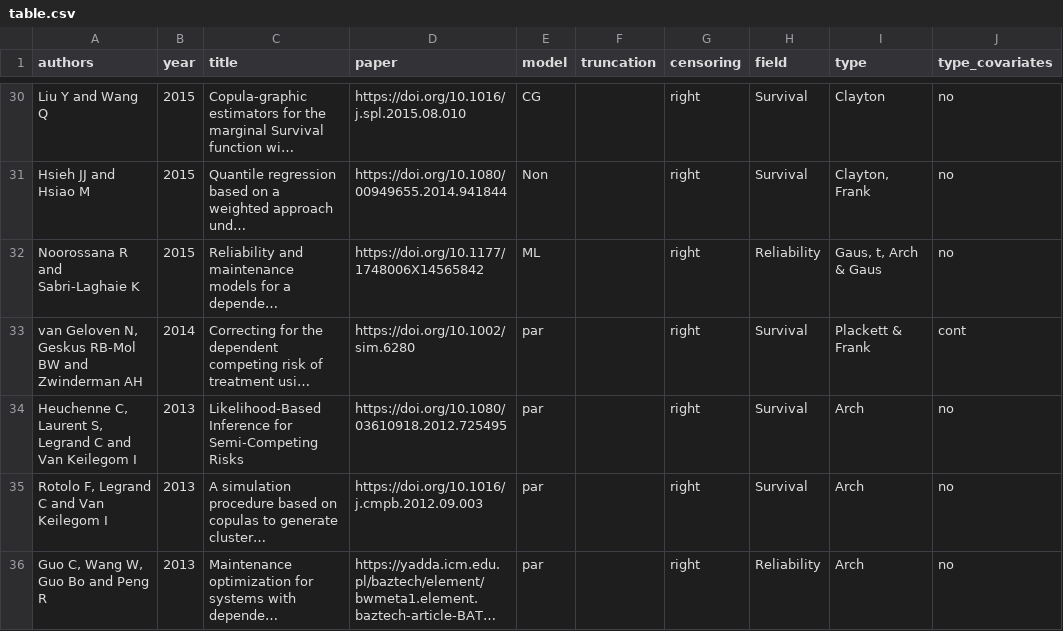
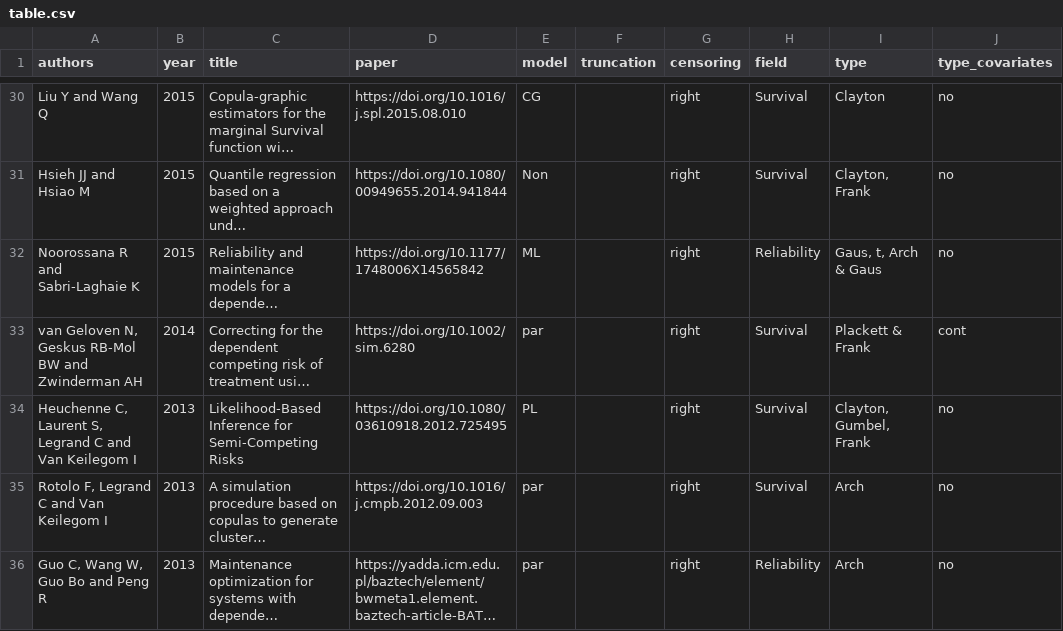
Before and after one commit to jmajakwara/Copula-CR, a CSV file: table.csv, drawn as a sheet; only a part is shown, gaps mark what is left out; long unchanged cells end in …; the diff names each change by its address in the sheet, - before the commit and + after, or states it on an @@ line.

Commit message:
Update table L34.csv

```diff
--- a/table.csv
+++ b/table.csv
-E34 (model): par
+E34 (model): PL
-I34 (type): Arch
+I34 (type): Clayton, Gumbel, Frank
```
